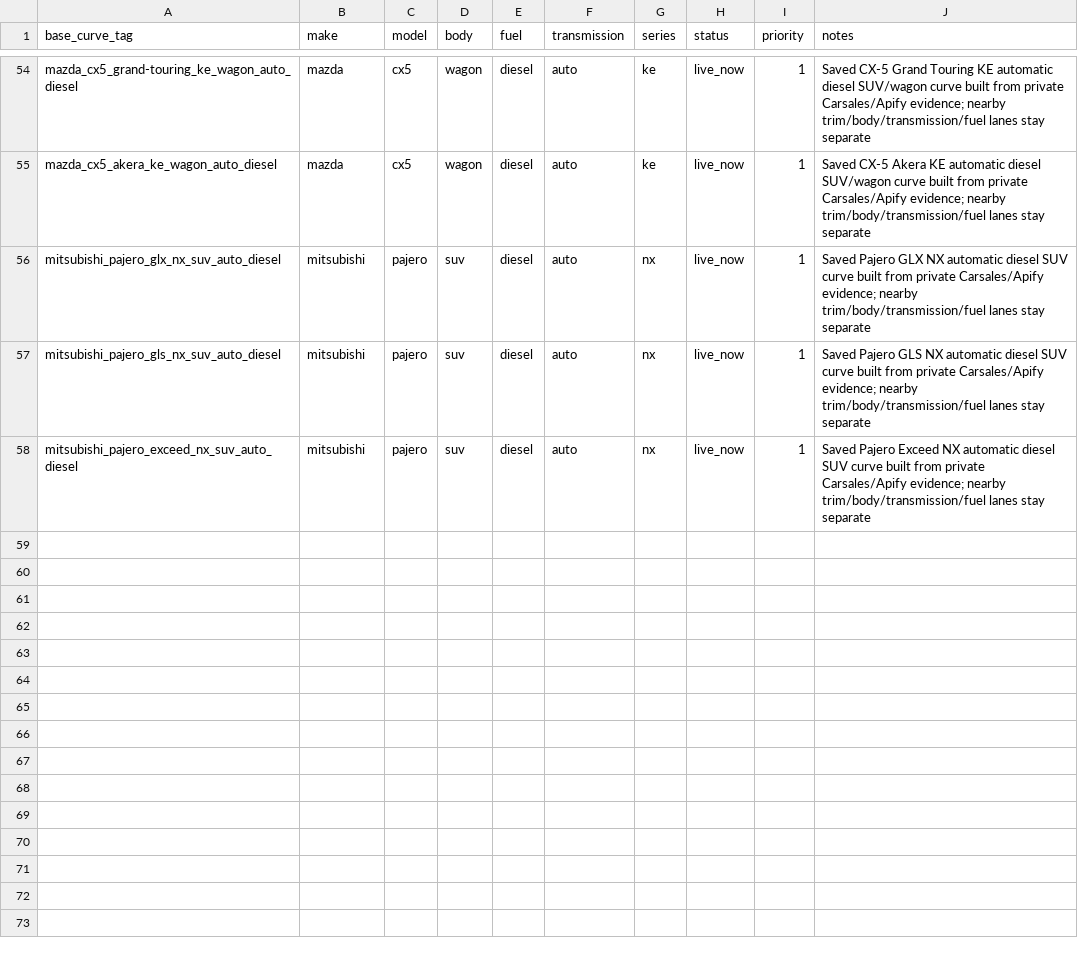
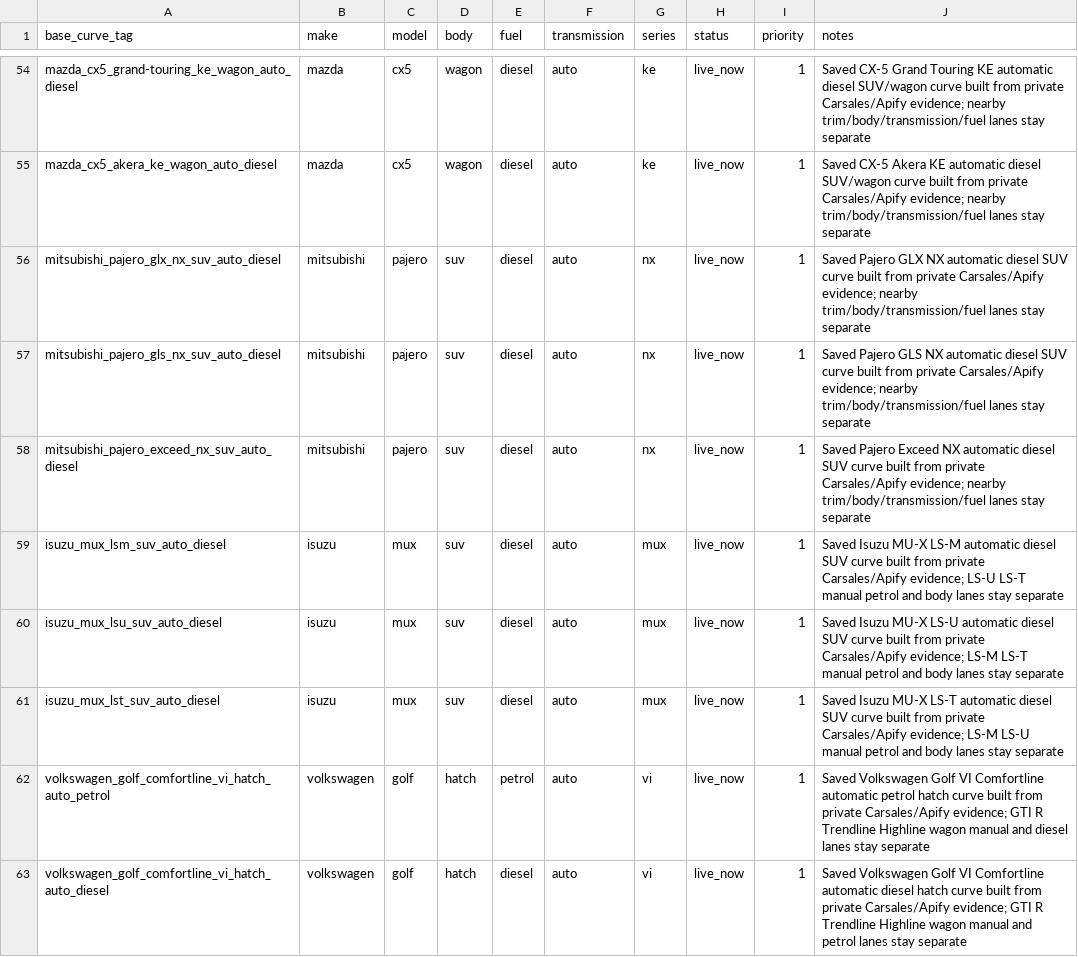
Before and after one commit to fallen-pc/autosniper, a CSV file: config/supported_curve_universe_v1.csv, drawn as a sheet; only a part is shown, gaps mark what is left out; the diff names each change by its address in the sheet, - before the commit and + after, or states it on an @@ line.

Commit message:
Add Isuzu and Golf curve wiring

```diff
--- a/config/supported_curve_universe_v1.csv
+++ b/config/supported_curve_universe_v1.csv
+row 59: isuzu_mux_lsm_suv_auto_diesel | isuzu | mux | suv | diesel | auto | mux | live_now | 1 | Saved Isuzu MU-X LS-M automatic diesel SUV curve built from private Carsales/Apify evidence; LS-U LS-T manual petrol and body lanes stay separate
+row 60: isuzu_mux_lsu_suv_auto_diesel | isuzu | mux | suv | diesel | auto | mux | live_now | 1 | Saved Isuzu MU-X LS-U automatic diesel SUV curve built from private Carsales/Apify evidence; LS-M LS-T manual petrol and body lanes stay separate
+row 61: isuzu_mux_lst_suv_auto_diesel | isuzu | mux | suv | diesel | auto | mux | live_now | 1 | Saved Isuzu MU-X LS-T automatic diesel SUV curve built from private Carsales/Apify evidence; LS-M LS-U manual petrol and body lanes stay separate
+row 62: volkswagen_golf_comfortline_vi_hatch_auto_petrol | volkswagen | golf | hatch | petrol | auto | vi | live_now | 1 | Saved Volkswagen Golf VI Comfortline automatic petrol hatch curve built from private Carsales/Apify evidence; GTI R Trendline Highline wagon manual and diesel lanes stay separate
+row 63: volkswagen_golf_comfortline_vi_hatch_auto_diesel | volkswagen | golf | hatch | diesel | auto | vi | live_now | 1 | Saved Volkswagen Golf VI Comfortline automatic diesel hatch curve built from private Carsales/Apify evidence; GTI R Trendline Highline wagon manual and petrol lanes stay separate
```
Also changed, not shown: config/allowed_variants.csv, config/curve_anchor_overrides_v2.csv, 8 other files.
